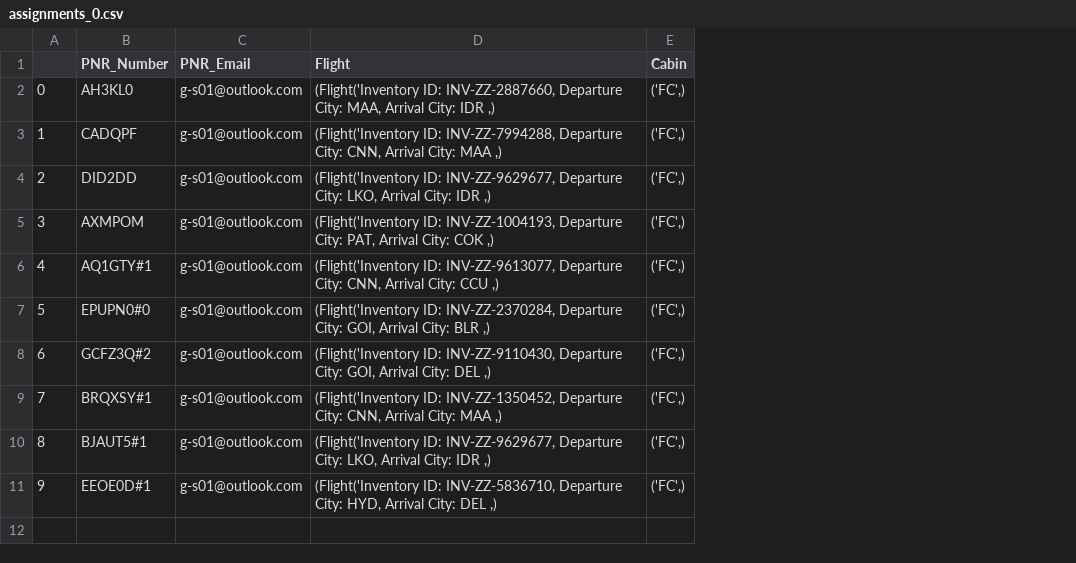
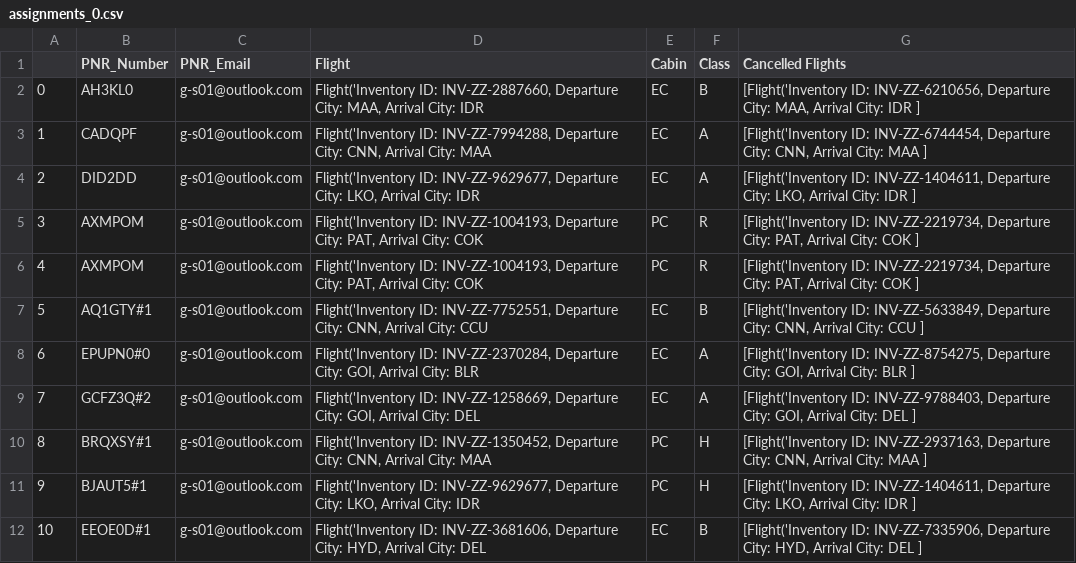
Before and after one commit to aryanlath/Passenger-Recovery-Optimization, a CSV file: Results/assignments_0.csv, drawn as a sheet; addresses are those after the commit; the diff names each change by its address in the sheet, - before the commit and + after, or states it on an @@ line.

```diff
--- a/Results/assignments_0.csv
+++ b/Results/assignments_0.csv
+column F (Class), rows 2-5: B | A | A | R; rows 7-12: B | A | A | H | H | B
+column G (Cancelled Flights), rows 2-5: [Flight('Inventory ID: INV-ZZ-6210656, Departure City: MAA, Arrival City: IDR ] | [Flight('Inventory ID: INV-ZZ-6744454, Departure City: CNN, Arrival City: MAA ] | [Flight('Inventory ID: INV-ZZ-1404611, Departure City: LKO, Arrival City: IDR ] | [Flight('Inventory ID: INV-ZZ-2219734, Departure City: PAT, Arrival City: COK ]; rows 7-12: [Flight('Inventory ID: INV-ZZ-5633849, Departure City: CNN, Arrival City: CCU ] | [Flight('Inventory ID: INV-ZZ-8754275, Departure City: GOI, Arrival City: BLR ] | [Flight('Inventory ID: INV-ZZ-9788403, Departure City: GOI, Arrival City: DEL ] | [Flight('Inventory ID: INV-ZZ-2937163, Departure City: CNN, Arrival City: MAA ] | [Flight('Inventory ID: INV-ZZ-1404611, Departure City: LKO, Arrival City: IDR ] | [Flight('Inventory ID: INV-ZZ-7335906, Departure City: HYD, Arrival City: DEL ]
-D2 (Flight): (Flight('Inventory ID: INV-ZZ-2887660, Departure City: MAA, Arrival City: IDR ,)
+D2 (Flight): Flight('Inventory ID: INV-ZZ-2887660, Departure City: MAA, Arrival City: IDR
-E2:E4 (Cabin): ('FC',)
+E2:E4 (Cabin): EC
-D3 (Flight): (Flight('Inventory ID: INV-ZZ-7994288, Departure City: CNN, Arrival City: MAA ,)
+D3 (Flight): Flight('Inventory ID: INV-ZZ-7994288, Departure City: CNN, Arrival City: MAA
-D4 (Flight): (Flight('Inventory ID: INV-ZZ-9629677, Departure City: LKO, Arrival City: IDR ,)
+D4 (Flight): Flight('Inventory ID: INV-ZZ-9629677, Departure City: LKO, Arrival City: IDR
-D5 (Flight): (Flight('Inventory ID: INV-ZZ-1004193, Departure City: PAT, Arrival City: COK ,)
+D5 (Flight): Flight('Inventory ID: INV-ZZ-1004193, Departure City: PAT, Arrival City: COK
-E5 (Cabin): ('FC',)
+E5 (Cabin): PC
+row 6: 4 | AXMPOM | g-s01@outlook.com | Flight('Inventory ID: INV-ZZ-1004193, Departure City: PAT, Arrival City: COK | PC | R | [Flight('Inventory ID: INV-ZZ-2219734, Departure City: PAT, Arrival City: COK ]
@@ column A renumbered from row 7 down @@
-D7 (Flight): (Flight('Inventory ID: INV-ZZ-9613077, Departure City: CNN, Arrival City: CCU ,)
+D7 (Flight): Flight('Inventory ID: INV-ZZ-7752551, Departure City: CNN, Arrival City: CCU
-E7:E9 (Cabin): ('FC',)
+E7:E9 (Cabin): EC
-D8 (Flight): (Flight('Inventory ID: INV-ZZ-2370284, Departure City: GOI, Arrival City: BLR ,)
+D8 (Flight): Flight('Inventory ID: INV-ZZ-2370284, Departure City: GOI, Arrival City: BLR
-D9 (Flight): (Flight('Inventory ID: INV-ZZ-9110430, Departure City: GOI, Arrival City: DEL ,)
+D9 (Flight): Flight('Inventory ID: INV-ZZ-1258669, Departure City: GOI, Arrival City: DEL
-D10 (Flight): (Flight('Inventory ID: INV-ZZ-1350452, Departure City: CNN, Arrival City: MAA ,)
+D10 (Flight): Flight('Inventory ID: INV-ZZ-1350452, Departure City: CNN, Arrival City: MAA
-E10:E11 (Cabin): ('FC',)
+E10:E11 (Cabin): PC
-D11 (Flight): (Flight('Inventory ID: INV-ZZ-9629677, Departure City: LKO, Arrival City: IDR ,)
+D11 (Flight): Flight('Inventory ID: INV-ZZ-9629677, Departure City: LKO, Arrival City: IDR
-D12 (Flight): (Flight('Inventory ID: INV-ZZ-5836710, Departure City: HYD, Arrival City: DEL ,)
+D12 (Flight): Flight('Inventory ID: INV-ZZ-3681606, Departure City: HYD, Arrival City: DEL
-E12 (Cabin): ('FC',)
+E12 (Cabin): EC
```
Also changed, not shown: Results/assignments_1.csv, Results/assignments_2.csv, 5 other files.
